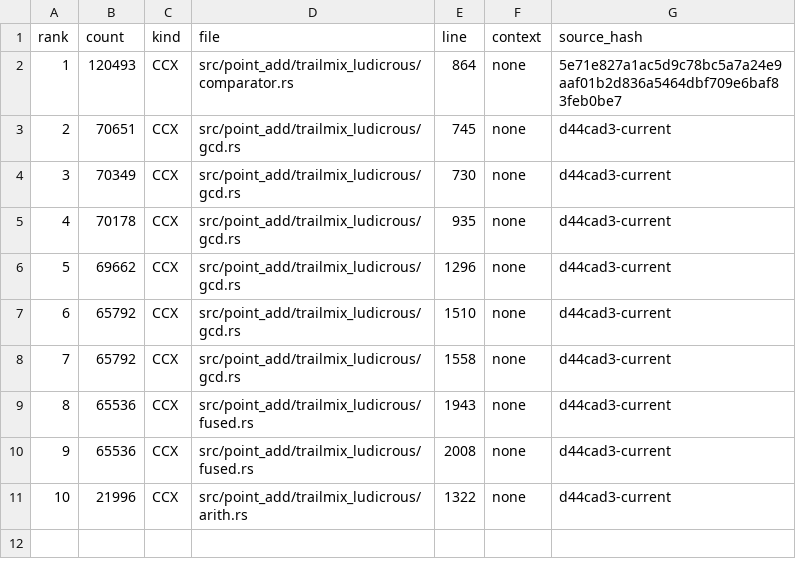
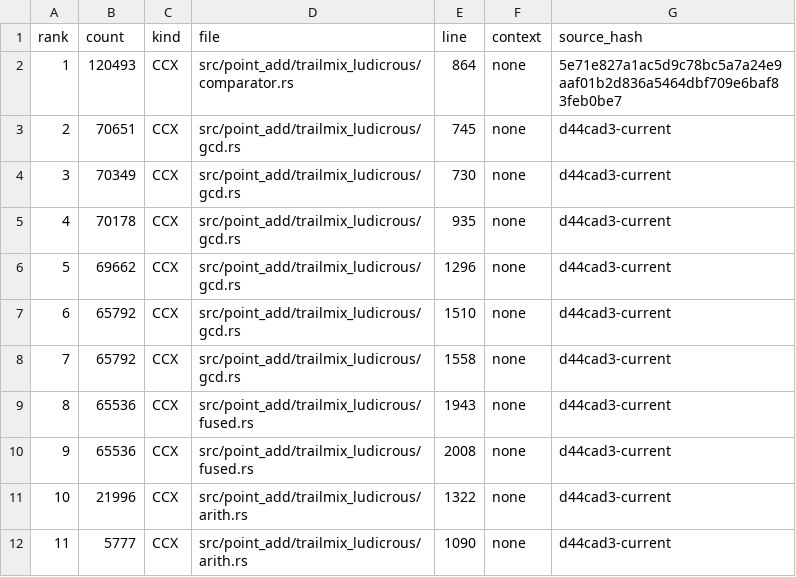
Before and after one commit to welttowelt/stormforge-ecdsa-harness, a TSV file: examples/cycle48-wall-owner-sites.example.tsv, drawn as a sheet; the diff names each change by its address in the sheet, - before the commit and + after, or states it on an @@ line.

Commit message:
Classify cycle48 FFG prefix carry

```diff
--- a/examples/cycle48-wall-owner-sites.example.tsv
+++ b/examples/cycle48-wall-owner-sites.example.tsv
+row 12: 11 | 5777 | CCX | src/point_add/trailmix_ludicrous/arith.rs | 1090 | none | d44cad3-current
```
Also changed, not shown: 2 other files.
